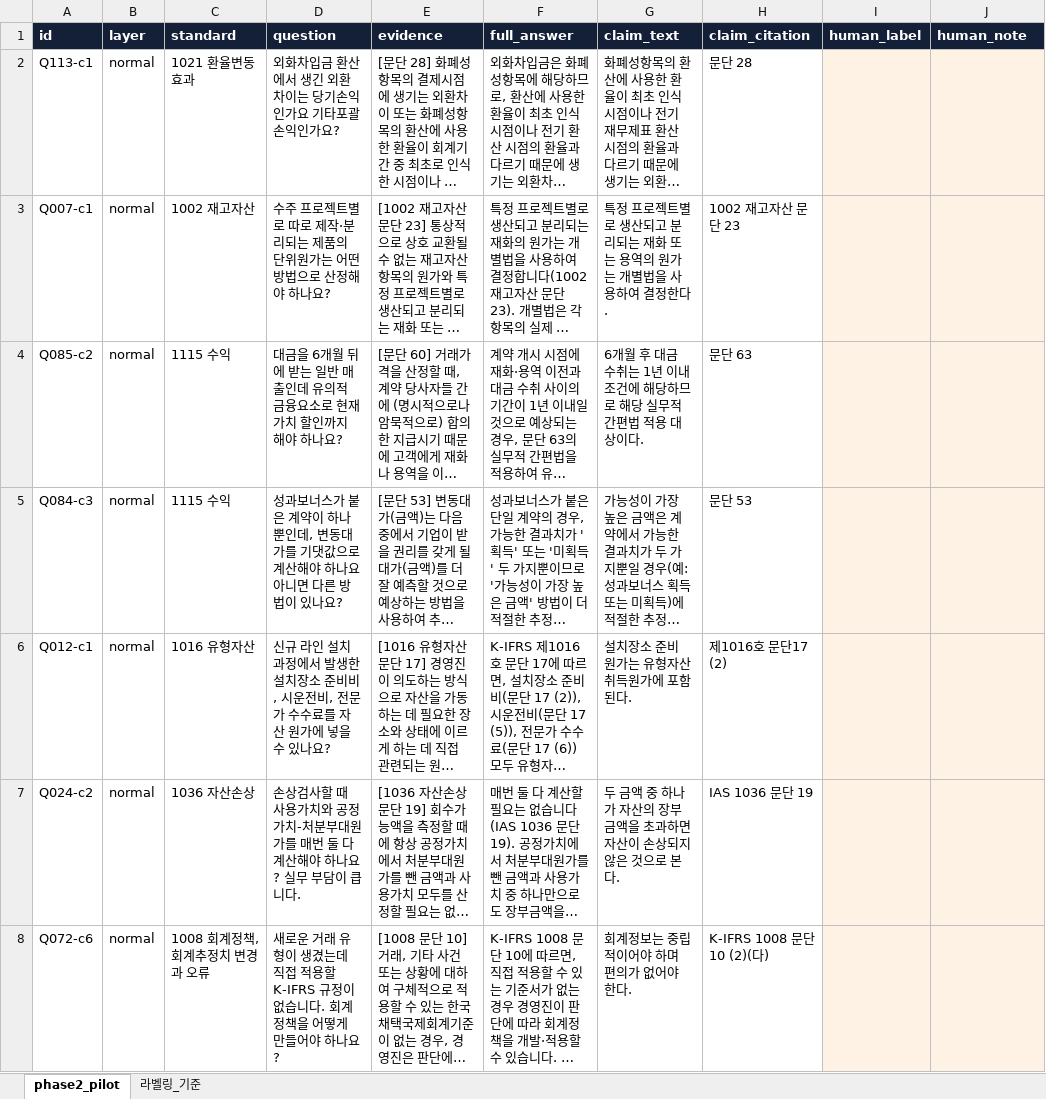
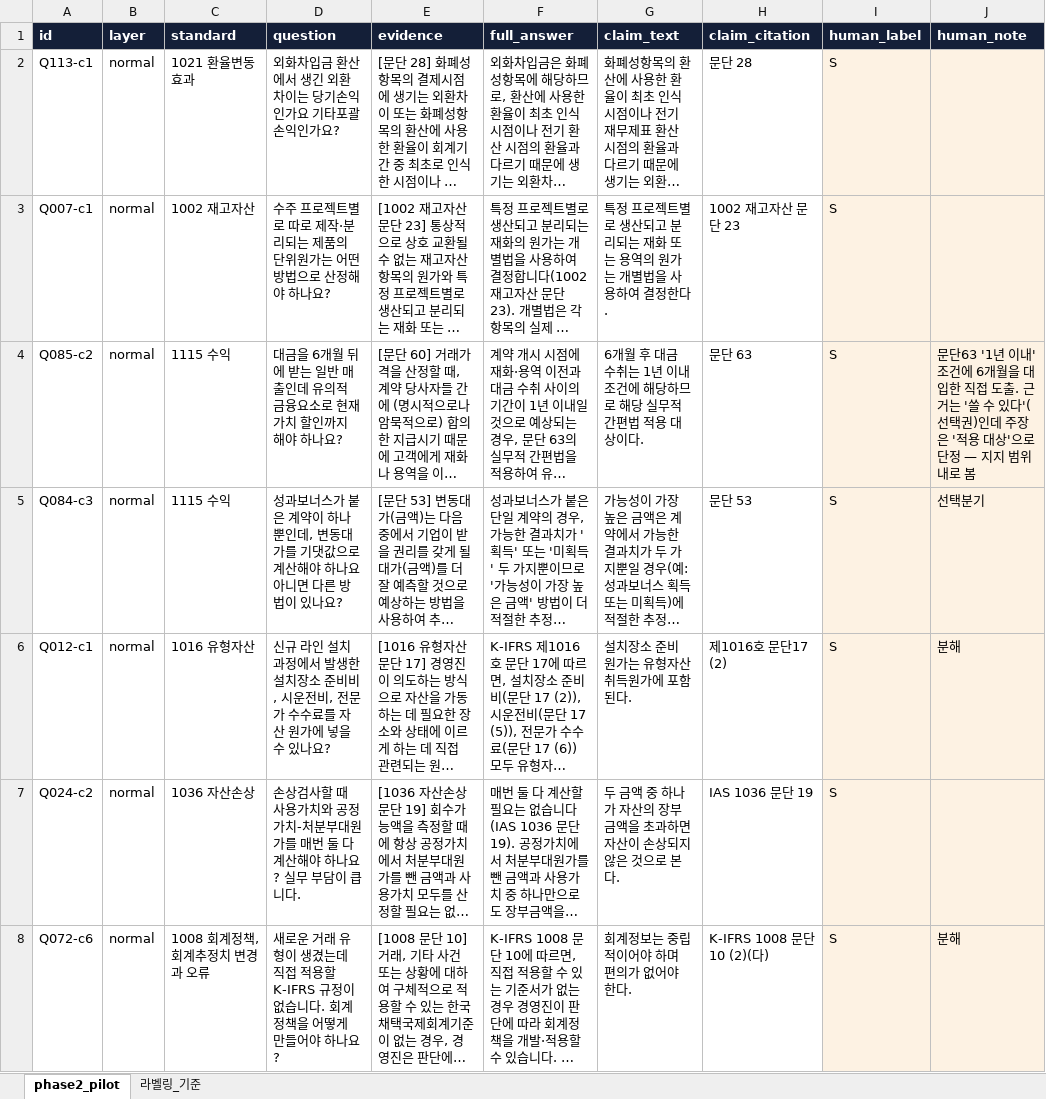
Before and after one commit to kims6305-bjk/pareto-measurement-gates, an Excel workbook: gate/scripts/phase2_pilot_label_sheet.xlsx, sheet phase2_pilot, drawn as a sheet; only a part is shown; long unchanged cells end in …; values as stored, in another font and other column widths than the file's, no borders; the diff covers the shown part only; the diff names each change by its address in the sheet, - before the commit and + after, or states it on an @@ line.

Commit message:
Phase 2 pilot labeled: base rate 3.3% (1/30) -> pool exhaustion still misses 55-problem target; original plan is pareto-dominated

```diff
--- a/gate/scripts/phase2_pilot_label_sheet.xlsx (sheet phase2_pilot)
+++ b/gate/scripts/phase2_pilot_label_sheet.xlsx (sheet phase2_pilot)
-I2:I8 (human_label): (empty)
+I2:I8 (human_label): S
-J4 (human_note): (empty)
+J4 (human_note): 문단63 '1년 이내' 조건에 6개월을 대입한 직접 도출. 근거는 '쓸 수 있다'(선택권)인데 주장은 '적용 대상'으로 단정 — 지지 범위 내로 봄
-J5 (human_note): (empty)
+J5 (human_note): 선택분기
-J6 (human_note): (empty)
+J6 (human_note): 분해
-J8 (human_note): (empty)
+J8 (human_note): 분해
```
Also changed, not shown: 39 edited cells elsewhere in this sheet, 8 other files.
